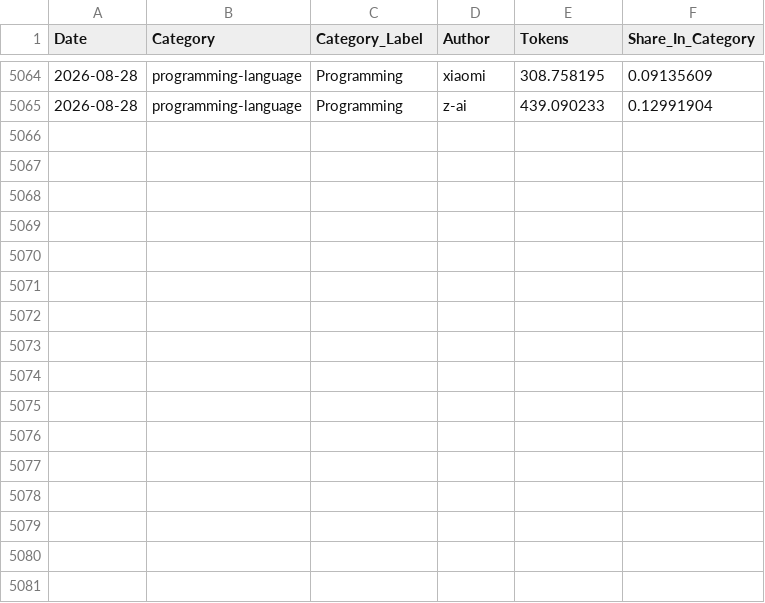
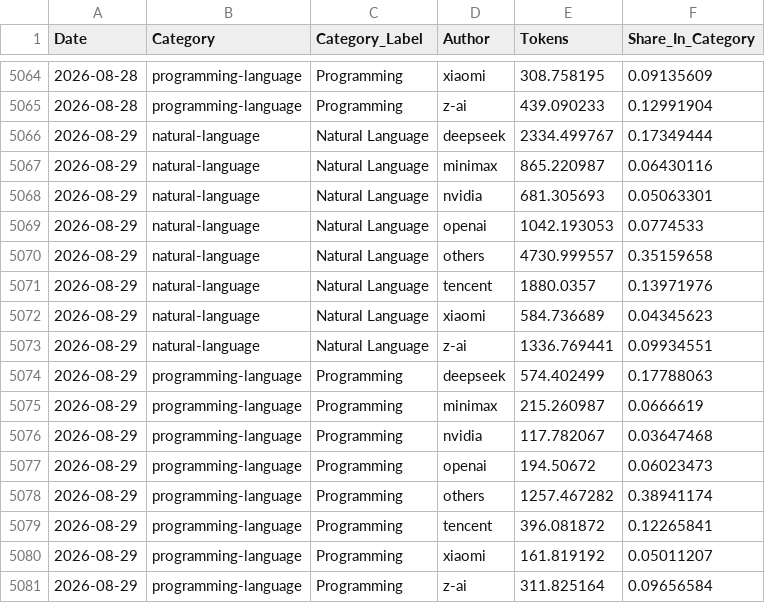
Before and after one commit to Kenneth-Top/workflows-, a CSV file: openrouter_category_usage_records.csv, drawn as a sheet; only a part is shown, gaps mark what is left out; the diff names each change by its address in the sheet, - before the commit and + after, or states it on an @@ line.

```diff
--- a/openrouter_category_usage_records.csv
+++ b/openrouter_category_usage_records.csv
+row 5066: 2026-08-29 | natural-language | Natural Language | deepseek | 2334.499767 | 0.17349444
+row 5067: 2026-08-29 | natural-language | Natural Language | minimax | 865.220987 | 0.06430116
+row 5068: 2026-08-29 | natural-language | Natural Language | nvidia | 681.305693 | 0.05063301
+row 5069: 2026-08-29 | natural-language | Natural Language | openai | 1042.193053 | 0.0774533
+row 5070: 2026-08-29 | natural-language | Natural Language | others | 4730.999557 | 0.35159658
+row 5071: 2026-08-29 | natural-language | Natural Language | tencent | 1880.0357 | 0.13971976
+row 5072: 2026-08-29 | natural-language | Natural Language | xiaomi | 584.736689 | 0.04345623
+row 5073: 2026-08-29 | natural-language | Natural Language | z-ai | 1336.769441 | 0.09934551
+row 5074: 2026-08-29 | programming-language | Programming | deepseek | 574.402499 | 0.17788063
+row 5075: 2026-08-29 | programming-language | Programming | minimax | 215.260987 | 0.0666619
+row 5076: 2026-08-29 | programming-language | Programming | nvidia | 117.782067 | 0.03647468
+row 5077: 2026-08-29 | programming-language | Programming | openai | 194.50672 | 0.06023473
+row 5078: 2026-08-29 | programming-language | Programming | others | 1257.467282 | 0.38941174
+row 5079: 2026-08-29 | programming-language | Programming | tencent | 396.081872 | 0.12265841
+row 5080: 2026-08-29 | programming-language | Programming | xiaomi | 161.819192 | 0.05011207
+row 5081: 2026-08-29 | programming-language | Programming | z-ai | 311.825164 | 0.09656584
```
Also changed, not shown: openrouter_apps_records.csv, openrouter_market_share_records.csv, 3 other files.
